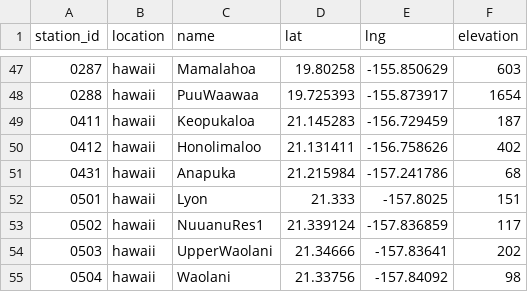
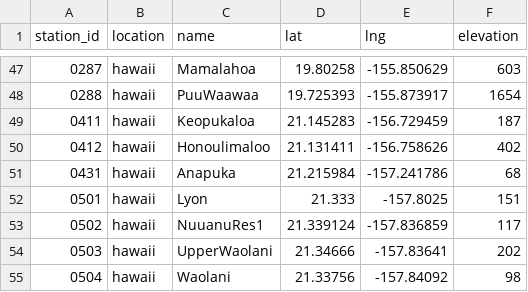
Before and after one commit to HCDP/loggernet_station_data, a CSV file: csv_data/stations/station_metadata.csv, drawn as a sheet; only a part is shown, gaps mark what is left out.

Commit message:
correct station name for 0412_Honoulimaloo
was misspelled as Honolimaloo

```diff
--- a/csv_data/stations/station_metadata.csv
+++ b/csv_data/stations/station_metadata.csv
@@ -49,3 +49,3 @@ station_id,location,name,lat,lng,elevation
 0411,hawaii,Keopukaloa,21.145283,-156.729459,187
-0412,hawaii,Honolimaloo,21.131411,-156.758626,402
+0412,hawaii,Honoulimaloo,21.131411,-156.758626,402
 0431,hawaii,Anapuka,21.215984,-157.241786,68
```
